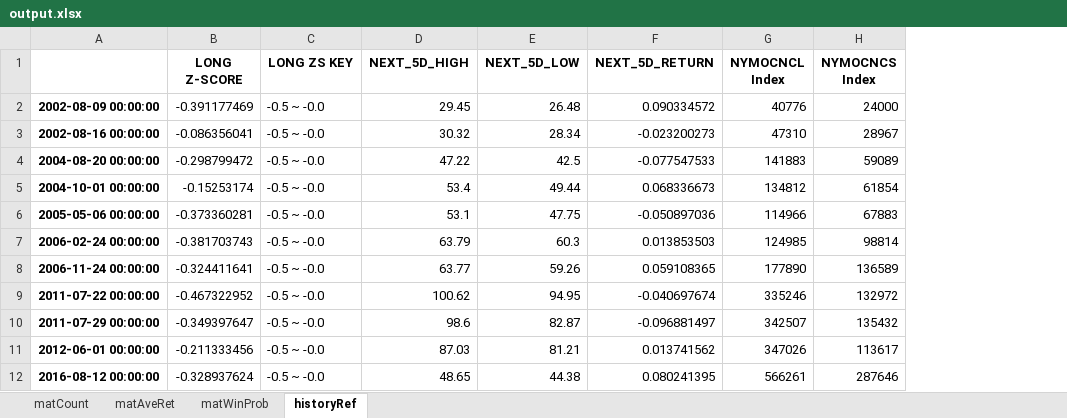
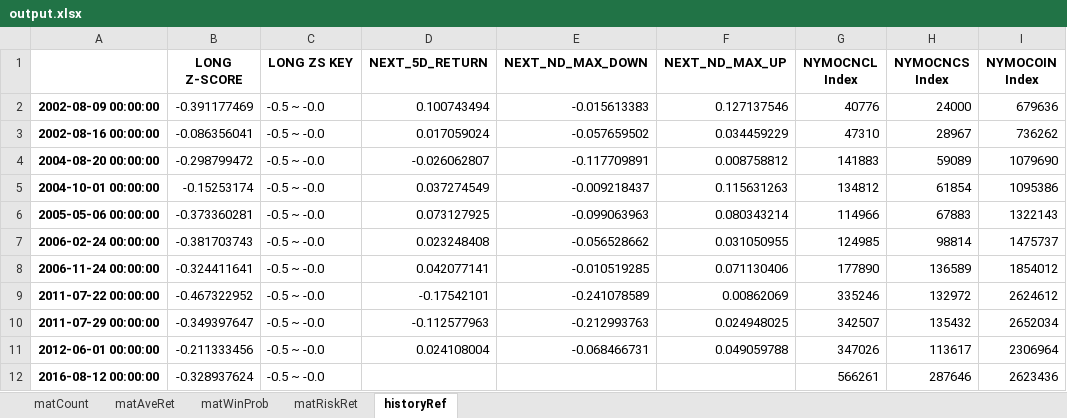
Before and after one commit to powerdoll1987/COT-stat, an Excel workbook: output.xlsx, sheet historyRef, drawn as a sheet; only a part is shown; values as stored, in another font and other column widths than the file's, no borders; removed rows and columns are numbered as before the commit, all else as after; the diff names each change by its address in the sheet, - before the commit and + after, or states it on an @@ line.

Commit message:
edition 1.2
calculate max up / down

```diff
--- a/output.xlsx (sheet historyRef)
+++ b/output.xlsx (sheet historyRef)
+sheet tab: matRiskRet
-column D (NEXT_5D_HIGH), rows 2-12: 29.45 | 30.32 | 47.22 | 53.4 | 53.1 | 63.79 | 63.77 | 100.62 | 98.6 | 87.03 | 48.65
-column E (NEXT_5D_LOW), rows 2-12: 26.48 | 28.34 | 42.5 | 49.44 | 47.75 | 60.3 | 59.26 | 94.95 | 82.87 | 81.21 | 44.38
+column E (NEXT_ND_MAX_DOWN), rows 2-11: -0.015613383 | -0.057659502 | -0.117709891 | -0.009218437 | -0.099063963 | -0.056528662 | -0.010519285 | -0.241078589 | -0.212993763 | -0.068466731
+column F (NEXT_ND_MAX_UP), rows 2-11: 0.127137546 | 0.034459229 | 0.008758812 | 0.115631263 | 0.080343214 | 0.031050955 | 0.071130406 | 0.00862069 | 0.024948025 | 0.049059788
+column I (NYMOCOIN Index), rows 2-12: 679636 | 736262 | 1079690 | 1095386 | 1322143 | 1475737 | 1854012 | 2624612 | 2652034 | 2306964 | 2623436
-D2 (NEXT_5D_RETURN): 0.090334572
+D2 (NEXT_5D_RETURN): 0.100743494
-D3 (NEXT_5D_RETURN): -0.023200273
+D3 (NEXT_5D_RETURN): 0.017059024
-D4 (NEXT_5D_RETURN): -0.077547533
+D4 (NEXT_5D_RETURN): -0.026062807
-D5 (NEXT_5D_RETURN): 0.068336673
+D5 (NEXT_5D_RETURN): 0.037274549
-D6 (NEXT_5D_RETURN): -0.050897036
+D6 (NEXT_5D_RETURN): 0.073127925
-D7 (NEXT_5D_RETURN): 0.013853503
+D7 (NEXT_5D_RETURN): 0.023248408
-D8 (NEXT_5D_RETURN): 0.059108365
+D8 (NEXT_5D_RETURN): 0.042077141
-D9 (NEXT_5D_RETURN): -0.040697674
+D9 (NEXT_5D_RETURN): -0.17542101
-D10 (NEXT_5D_RETURN): -0.096881497
+D10 (NEXT_5D_RETURN): -0.112577963
-D11 (NEXT_5D_RETURN): 0.013741562
+D11 (NEXT_5D_RETURN): 0.024108004
-D12 (NEXT_5D_RETURN): 0.080241395
+D12 (NEXT_5D_RETURN): (empty)
```
Also changed, not shown: sheet matAveRet, sheet matWinProb, sheet matCount, 2 other files.
